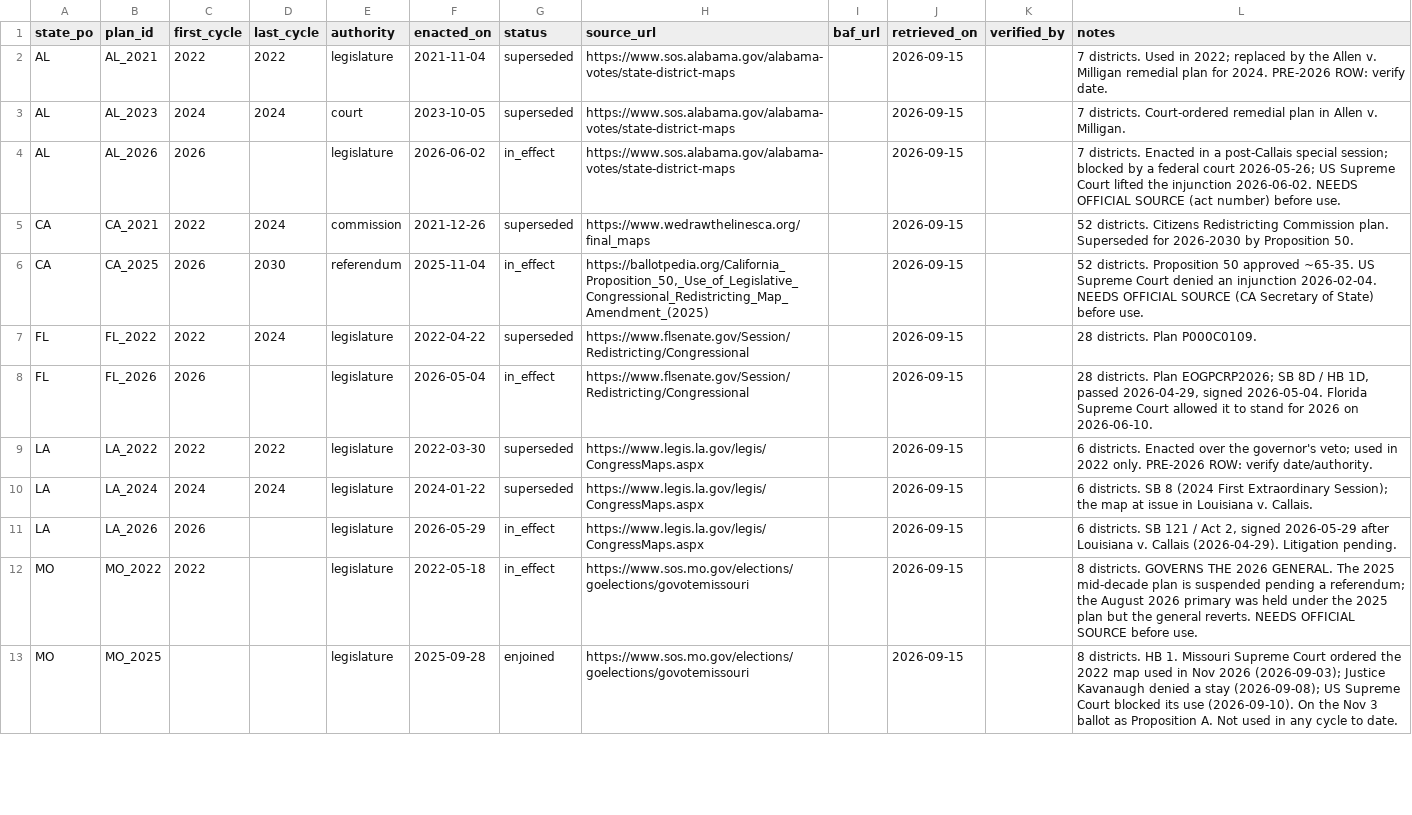
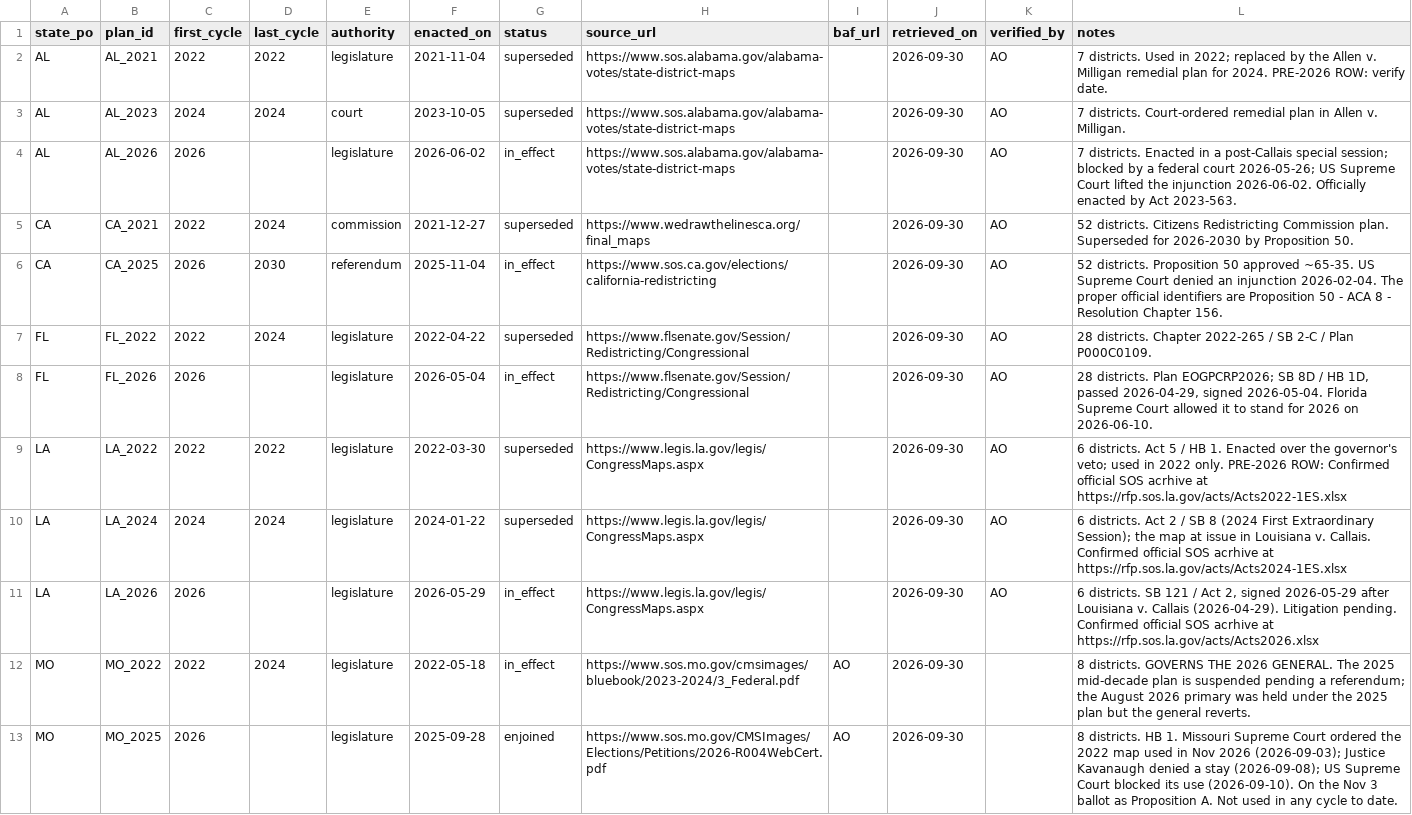
Before and after one commit to oz-tmg/us_election_predictions, a CSV file: data/reference/house_plan_versions.csv, drawn as a sheet; only a part is shown; the diff covers the shown part only; the diff names each change by its address in the sheet, - before the commit and + after, or states it on an @@ line.

Commit message:
Verified and edited the data.

```diff
--- a/data/reference/house_plan_versions.csv
+++ b/data/reference/house_plan_versions.csv
-J2:J13 (retrieved_on): 2026-09-15
+J2:J13 (retrieved_on): 2026-09-30
-K2:K11 (verified_by): (empty)
+K2:K11 (verified_by): AO
-L4 (notes): …injunction 2026-06-02. NEEDS OFFICIAL SOURCE (act number) before use.
+L4 (notes): …injunction 2026-06-02. Officially enacted by Act 2023-563.
-F5 (enacted_on): 2021-12-26
+F5 (enacted_on): 2021-12-27
-H6 (source_url): https://ballotpedia.org/California_Proposition_50,_Use_of_Legislative_Congressional_Redistricting_Map_Amendment_(2025)
+H6 (source_url): https://www.sos.ca.gov/elections/california-redistricting
-L6 (notes): …injunction 2026-02-04. NEEDS OFFICIAL SOURCE (CA Secretary of State) before use.
+L6 (notes): …injunction 2026-02-04. The proper official identifiers are Proposition 50 - ACA 8 - Resolution Chapter 156.
-L7 (notes): 28 districts. Plan P000C0109.
+L7 (notes): 28 districts. Chapter 2022-265 / SB 2-C / Plan P000C0109.
-L9 (notes): 6 districts. Enacted over the governor's veto; used in 2022 only. PRE-2026 ROW: verify date/authority.
+L9 (notes): 6 districts. Act 5 / HB 1. Enacted over the governor's veto; used in 2022 only. PRE-2026 ROW: Confirmed official SOS acrhive at https://rfp.sos.la.gov/acts/Acts2022-1ES.xlsx
-L10 (notes): 6 districts. SB 8 (2024 First Extraordinary Session); the map at issue in Louisiana v. Callais.
+L10 (notes): 6 districts. Act 2 / SB 8 (2024 First Extraordinary Session); the map at issue in Louisiana v. Callais. Confirmed official SOS acrhive at https://rfp.sos.la.gov/acts/Acts2024-1ES.xlsx
-L11 (notes): …Litigation pending.
+L11 (notes): …Litigation pending. Confirmed official SOS acrhive at https://rfp.sos.la.gov/acts/Acts2026.xlsx
-D12 (last_cycle): (empty)
+D12 (last_cycle): 2024
-H12 (source_url): https://www.sos.mo.gov/elections/goelections/govotemissouri
+H12 (source_url): https://www.sos.mo.gov/cmsimages/bluebook/2023-2024/3_Federal.pdf
-I12:I13 (baf_url): (empty)
+I12:I13 (baf_url): AO
-L12 (notes): …general reverts. NEEDS OFFICIAL SOURCE before use.
+L12 (notes): …general reverts.
-C13 (first_cycle): (empty)
+C13 (first_cycle): 2026
-H13 (source_url): https://www.sos.mo.gov/elections/goelections/govotemissouri
+H13 (source_url): https://www.sos.mo.gov/CMSImages/Elections/Petitions/2026-R004WebCert.pdf
```
Also changed, not shown: 30 edited cells elsewhere in this file.
